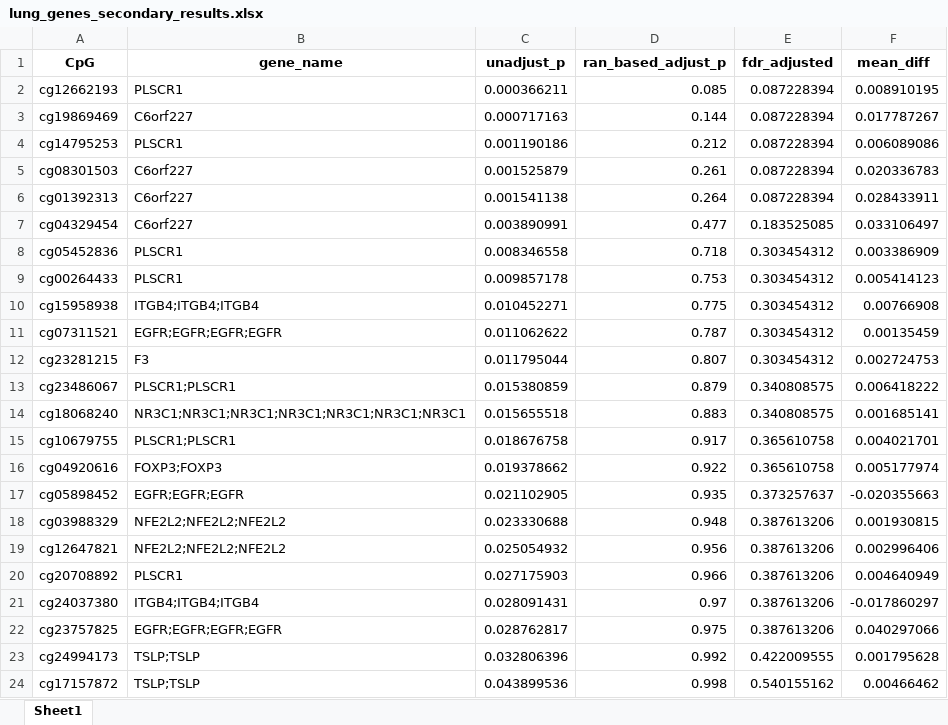
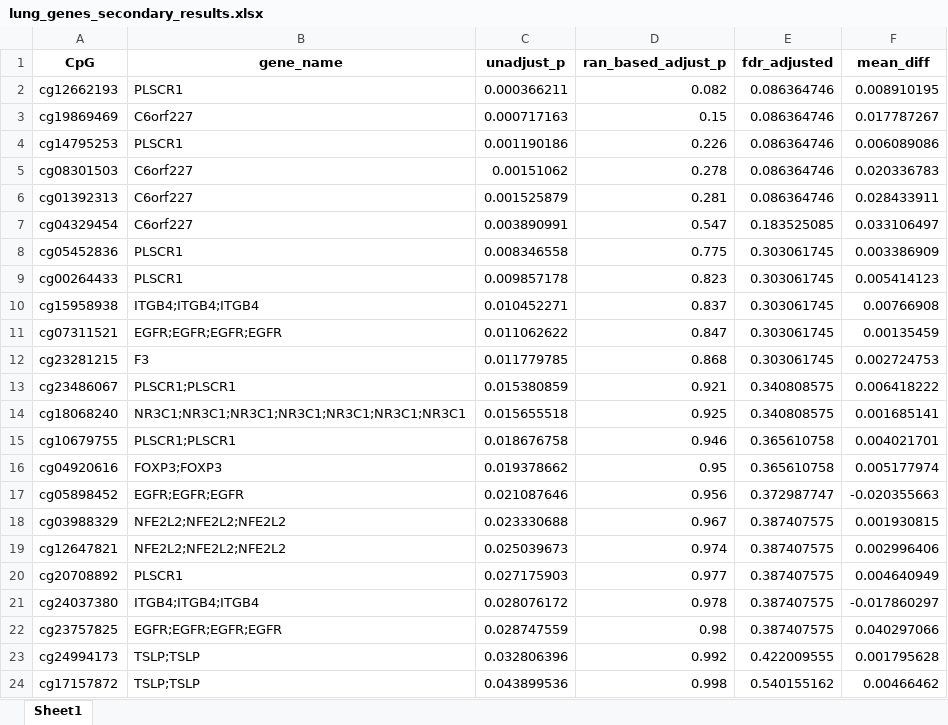
Before and after one commit to anqiwang02/Ozone-and-Lung-Functions, an Excel workbook: secondary_genes/lung_genes_secondary_results.xlsx, sheet Sheet1, drawn as a sheet; only a part is shown; values as stored, in another font and other column widths than the file's, no borders; the diff covers the shown part only; the diff names each change by its address in the sheet, - before the commit and + after, or states it on an @@ line.

```diff
--- a/secondary_genes/lung_genes_secondary_results.xlsx (sheet Sheet1)
+++ b/secondary_genes/lung_genes_secondary_results.xlsx (sheet Sheet1)
-D2 (ran_based_adjust_p): 0.085
+D2 (ran_based_adjust_p): 0.082
-E2:E6 (fdr_adjusted): 0.087228394
+E2:E6 (fdr_adjusted): 0.086364746
-D3 (ran_based_adjust_p): 0.144
+D3 (ran_based_adjust_p): 0.15
-D4 (ran_based_adjust_p): 0.212
+D4 (ran_based_adjust_p): 0.226
-C5 (unadjust_p): 0.001525879
+C5 (unadjust_p): 0.00151062
-D5 (ran_based_adjust_p): 0.261
+D5 (ran_based_adjust_p): 0.278
-C6 (unadjust_p): 0.001541138
+C6 (unadjust_p): 0.001525879
-D6 (ran_based_adjust_p): 0.264
+D6 (ran_based_adjust_p): 0.281
-D7 (ran_based_adjust_p): 0.477
+D7 (ran_based_adjust_p): 0.547
-D8 (ran_based_adjust_p): 0.718
+D8 (ran_based_adjust_p): 0.775
-E8:E12 (fdr_adjusted): 0.303454312
+E8:E12 (fdr_adjusted): 0.303061745
-D9 (ran_based_adjust_p): 0.753
+D9 (ran_based_adjust_p): 0.823
-D10 (ran_based_adjust_p): 0.775
+D10 (ran_based_adjust_p): 0.837
-D11 (ran_based_adjust_p): 0.787
+D11 (ran_based_adjust_p): 0.847
-C12 (unadjust_p): 0.011795044
+C12 (unadjust_p): 0.011779785
-D12 (ran_based_adjust_p): 0.807
+D12 (ran_based_adjust_p): 0.868
-D13 (ran_based_adjust_p): 0.879
+D13 (ran_based_adjust_p): 0.921
-D14 (ran_based_adjust_p): 0.883
+D14 (ran_based_adjust_p): 0.925
-D15 (ran_based_adjust_p): 0.917
+D15 (ran_based_adjust_p): 0.946
-D16 (ran_based_adjust_p): 0.922
+D16 (ran_based_adjust_p): 0.95
-C17 (unadjust_p): 0.021102905
+C17 (unadjust_p): 0.021087646
-D17 (ran_based_adjust_p): 0.935
+D17 (ran_based_adjust_p): 0.956
-E17 (fdr_adjusted): 0.373257637
+E17 (fdr_adjusted): 0.372987747
-D18 (ran_based_adjust_p): 0.948
+D18 (ran_based_adjust_p): 0.967
-E18:E22 (fdr_adjusted): 0.387613206
+E18:E22 (fdr_adjusted): 0.387407575
-C19 (unadjust_p): 0.025054932
+C19 (unadjust_p): 0.025039673
-D19 (ran_based_adjust_p): 0.956
+D19 (ran_based_adjust_p): 0.974
-D20 (ran_based_adjust_p): 0.966
+D20 (ran_based_adjust_p): 0.977
-C21 (unadjust_p): 0.028091431
+C21 (unadjust_p): 0.028076172
-D21 (ran_based_adjust_p): 0.97
+D21 (ran_based_adjust_p): 0.978
-C22 (unadjust_p): 0.028762817
+C22 (unadjust_p): 0.028747559
-D22 (ran_based_adjust_p): 0.975
+D22 (ran_based_adjust_p): 0.98
```
Also changed, not shown: 91 edited cells elsewhere in this sheet, primary_genes/lung_genes_primary_results.xlsx, secondary_genes/top5_95CI_secondary.xlsx, 11 other files.
